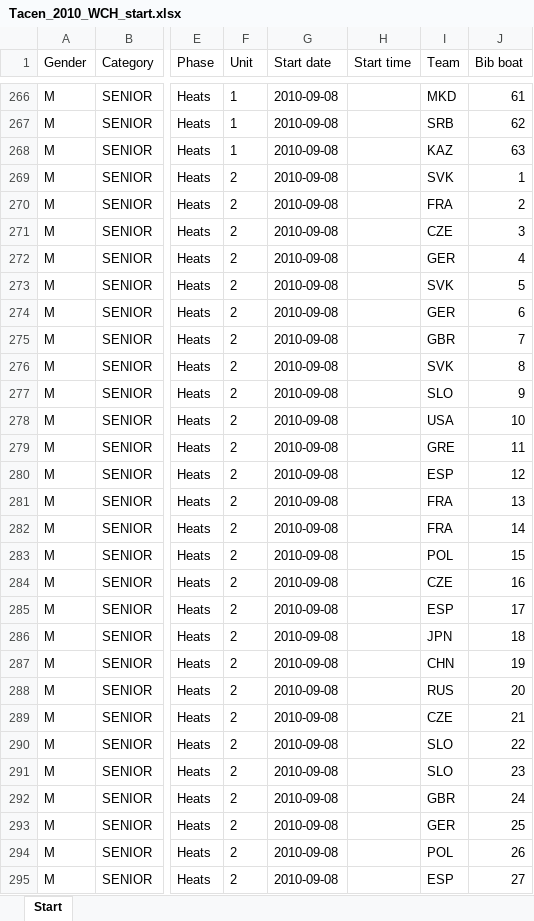
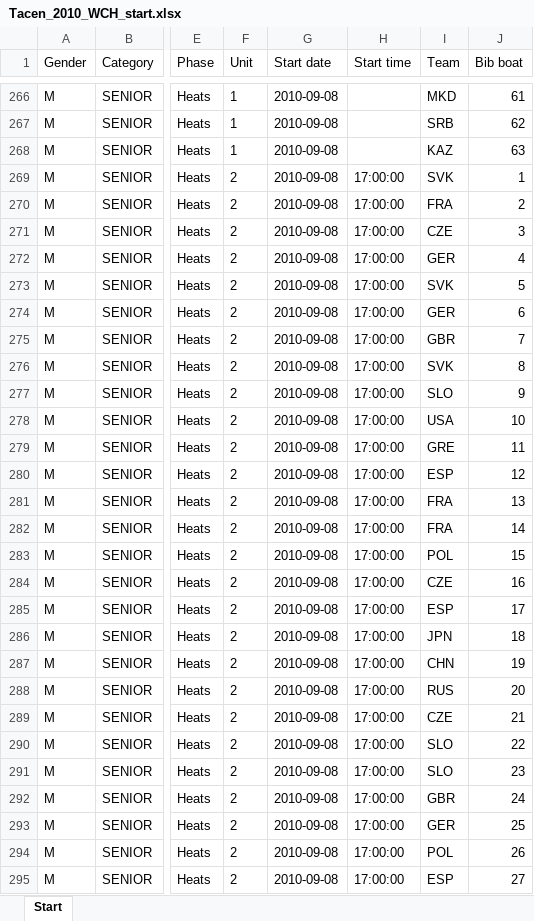
Before and after one commit to kenderfoka/race-sheets, an Excel workbook: events/Tacen_2010_WCH/Tacen_2010_WCH_start.xlsx, sheet Start, drawn as a sheet; only a part is shown, gaps mark what is left out; values as stored, in another font and other column widths than the file's, no borders; the diff covers the shown part only; the diff names each change by its address in the sheet, - before the commit and + after, or states it on an @@ line.

Commit message:
Tacen_2010_WCH: RU407 printed heat Start Time on run 2 only, run 1 untimed (t164u)

```diff
--- a/events/Tacen_2010_WCH/Tacen_2010_WCH_start.xlsx (sheet Start)
+++ b/events/Tacen_2010_WCH/Tacen_2010_WCH_start.xlsx (sheet Start)
-H269:H295 (Start time): (empty)
+H269:H295 (Start time): 17:00:00
```
Also changed, not shown: 258 edited cells elsewhere in this sheet, 1 other file.
